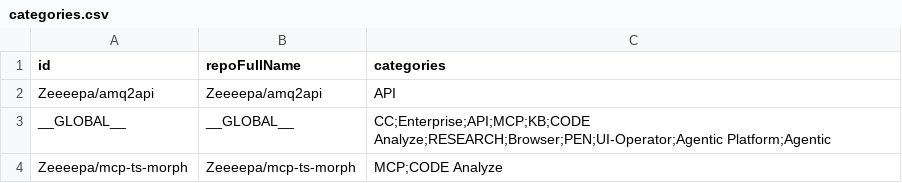
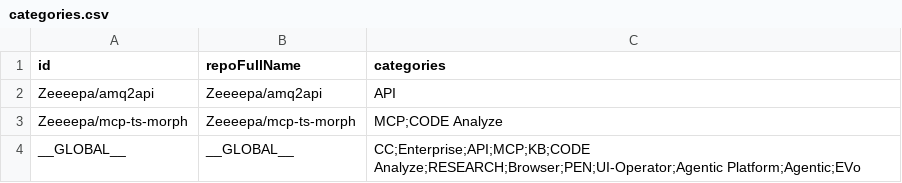
Before and after one commit to Zeeeepa/analyzer, a CSV file: DATA/GIT/categories.csv, drawn as a sheet.

Commit message:
Auto-update categories

```diff
--- a/DATA/GIT/categories.csv
+++ b/DATA/GIT/categories.csv
@@ -2,3 +2,3 @@ id,repoFullName,categories
 "Zeeeepa/amq2api","Zeeeepa/amq2api","API"
-"__GLOBAL__","__GLOBAL__","CC;Enterprise;API;MCP;KB;CODE Analyze;RESEARCH;Browser;PEN;UI-Operator;Agentic Platform;Agentic"
 "Zeeeepa/mcp-ts-morph","Zeeeepa/mcp-ts-morph","MCP;CODE Analyze"
+"__GLOBAL__","__GLOBAL__","CC;Enterprise;API;MCP;KB;CODE Analyze;RESEARCH;Browser;PEN;UI-Operator;Agentic Platform;Agentic;EVo"
```
